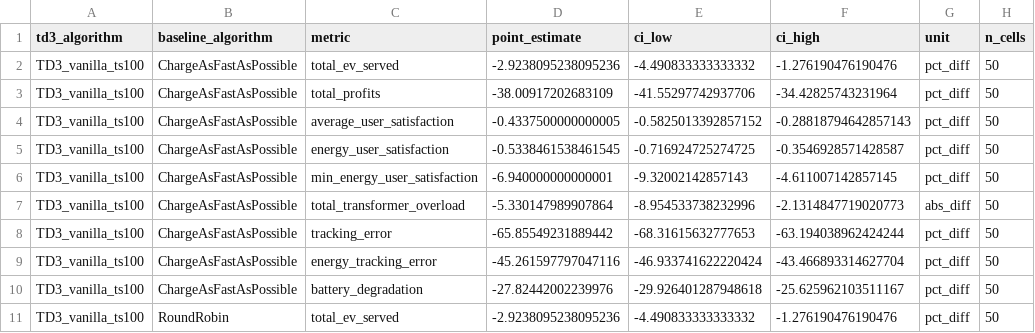
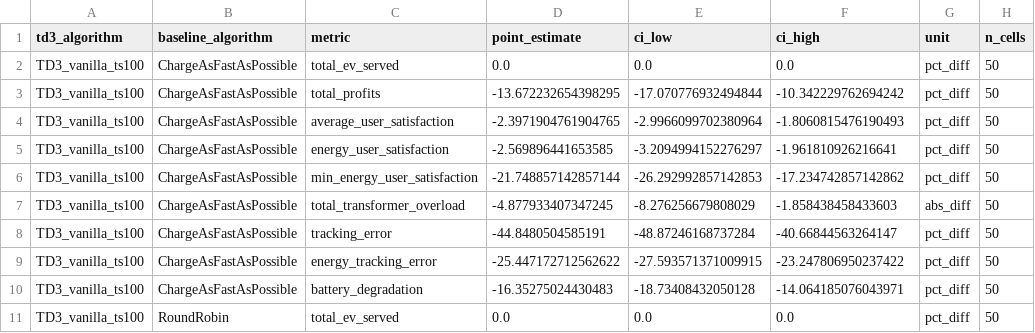
Before and after one commit to Sreys54/PG_IIND, a CSV file: results/rl_vs_baseline_bootstrap.csv, drawn as a sheet; only a part is shown; the diff covers the shown part only.

```diff
--- a/results/rl_vs_baseline_bootstrap.csv
+++ b/results/rl_vs_baseline_bootstrap.csv
@@ -1,11 +1,11 @@
 td3_algorithm,baseline_algorithm,metric,point_estimate,ci_low,ci_high,unit,n_cells
-TD3_vanilla_ts100,ChargeAsFastAsPossible,total_ev_served,-2.9238095238095236,-4.490833333333332,-1.276190476190476,pct_diff,50
-TD3_vanilla_ts100,ChargeAsFastAsPossible,total_profits,-38.00917202683109,-41.55297742937706,-34.42825743231964,pct_diff,50
-TD3_vanilla_ts100,ChargeAsFastAsPossible,average_user_satisfaction,-0.4337500000000005,-0.5825013392857152,-0.28818794642857143,pct_diff,50
-TD3_vanilla_ts100,ChargeAsFastAsPossible,energy_user_satisfaction,-0.5338461538461545,-0.716924725274725,-0.3546928571428587,pct_diff,50
-TD3_vanilla_ts100,ChargeAsFastAsPossible,min_energy_user_satisfaction,-6.940000000000001,-9.32002142857143,-4.611007142857145,pct_diff,50
-TD3_vanilla_ts100,ChargeAsFastAsPossible,total_transformer_overload,-5.330147989907864,-8.954533738232996,-2.1314847719020773,abs_diff,50
-TD3_vanilla_ts100,ChargeAsFastAsPossible,tracking_error,-65.85549231889442,-68.31615632777653,-63.194038962424244,pct_diff,50
-TD3_vanilla_ts100,ChargeAsFastAsPossible,energy_tracking_error,-45.261597797047116,-46.933741622220424,-43.466893314627704,pct_diff,50
-TD3_vanilla_ts100,ChargeAsFastAsPossible,battery_degradation,-27.82442002239976,-29.926401287948618,-25.625962103511167,pct_diff,50
-TD3_vanilla_ts100,RoundRobin,total_ev_served,-2.9238095238095236,-4.490833333333332,-1.276190476190476,pct_diff,50
+TD3_vanilla_ts100,ChargeAsFastAsPossible,total_ev_served,0.0,0.0,0.0,pct_diff,50
+TD3_vanilla_ts100,ChargeAsFastAsPossible,total_profits,-13.672232654398295,-17.070776932494844,-10.342229762694242,pct_diff,50
+TD3_vanilla_ts100,ChargeAsFastAsPossible,average_user_satisfaction,-2.3971904761904765,-2.9966099702380964,-1.8060815476190493,pct_diff,50
+TD3_vanilla_ts100,ChargeAsFastAsPossible,energy_user_satisfaction,-2.569896441653585,-3.2094994152276297,-1.961810926216641,pct_diff,50
+TD3_vanilla_ts100,ChargeAsFastAsPossible,min_energy_user_satisfaction,-21.748857142857144,-26.292992857142853,-17.234742857142862,pct_diff,50
+TD3_vanilla_ts100,ChargeAsFastAsPossible,total_transformer_overload,-4.877933407347245,-8.276256679808029,-1.858438458433603,abs_diff,50
+TD3_vanilla_ts100,ChargeAsFastAsPossible,tracking_error,-44.8480504585191,-48.87246168737284,-40.66844563264147,pct_diff,50
+TD3_vanilla_ts100,ChargeAsFastAsPossible,energy_tracking_error,-25.447172712562622,-27.593571371009915,-23.247806950237422,pct_diff,50
+TD3_vanilla_ts100,ChargeAsFastAsPossible,battery_degradation,-16.35275024430483,-18.73408432050128,-14.064185076043971,pct_diff,50
+TD3_vanilla_ts100,RoundRobin,total_ev_served,0.0,0.0,0.0,pct_diff,50
```
Also changed, not shown: 132 edited cells elsewhere in this file, results/master_results.csv, results/rl_train_seed_dispersion.csv, 35 other files.
